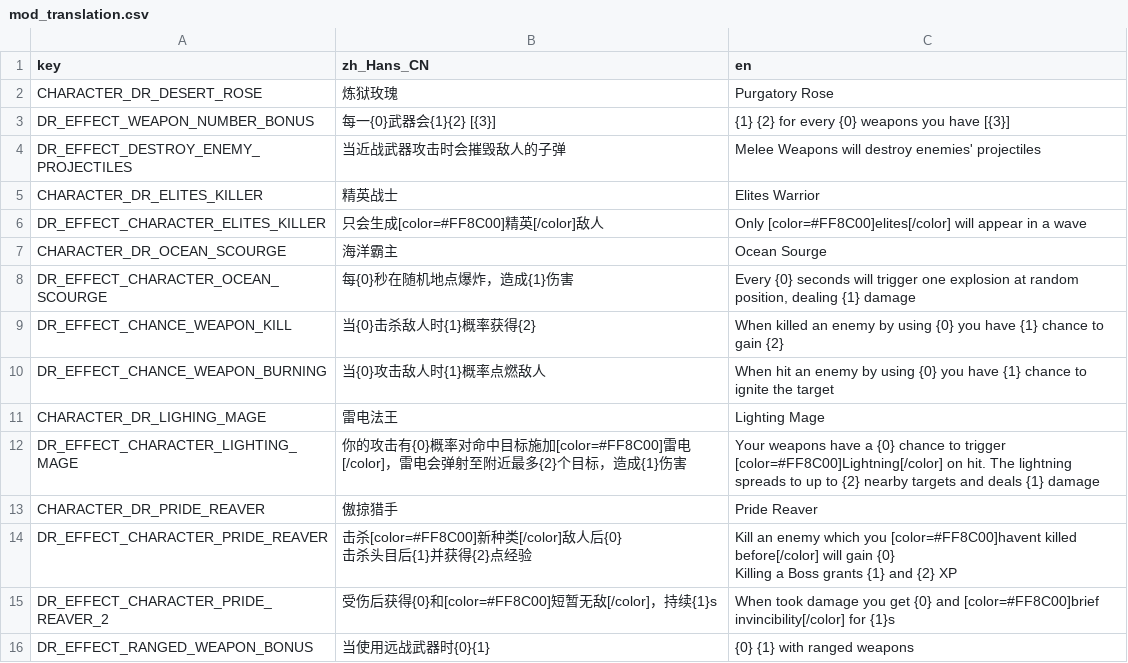
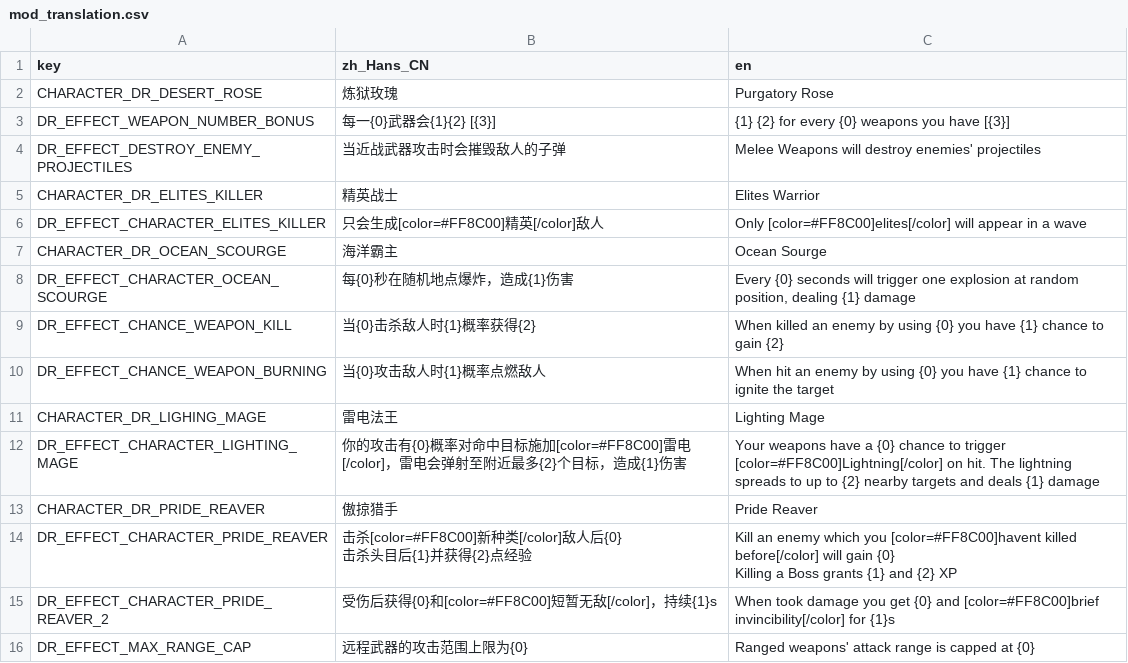
Before and after one commit to Qingyunruooyu/JonathanFox-LegendsOnLeague, a CSV file: translations/mod_translation.csv, drawn as a sheet.

```diff
--- a/translations/mod_translation.csv
+++ b/translations/mod_translation.csv
@@ -17,2 +17,2 @@ Killing a Boss grants {1} and {2} XP"
 DR_EFFECT_CHARACTER_PRIDE_REAVER_2,受伤后获得{0}和[color=#FF8C00]短暂无敌[/color]，持续{1}s,When took damage you get {0} and [color=#FF8C00]brief invincibility[/color] for {1}s
-DR_EFFECT_RANGED_WEAPON_BONUS,当使用远战武器时{0}{1},{0} {1} with ranged weapons
+DR_EFFECT_MAX_RANGE_CAP,远程武器的攻击范围上限为{0},Ranged weapons' attack range is capped at {0}
```
Also changed, not shown: 15 other files.
